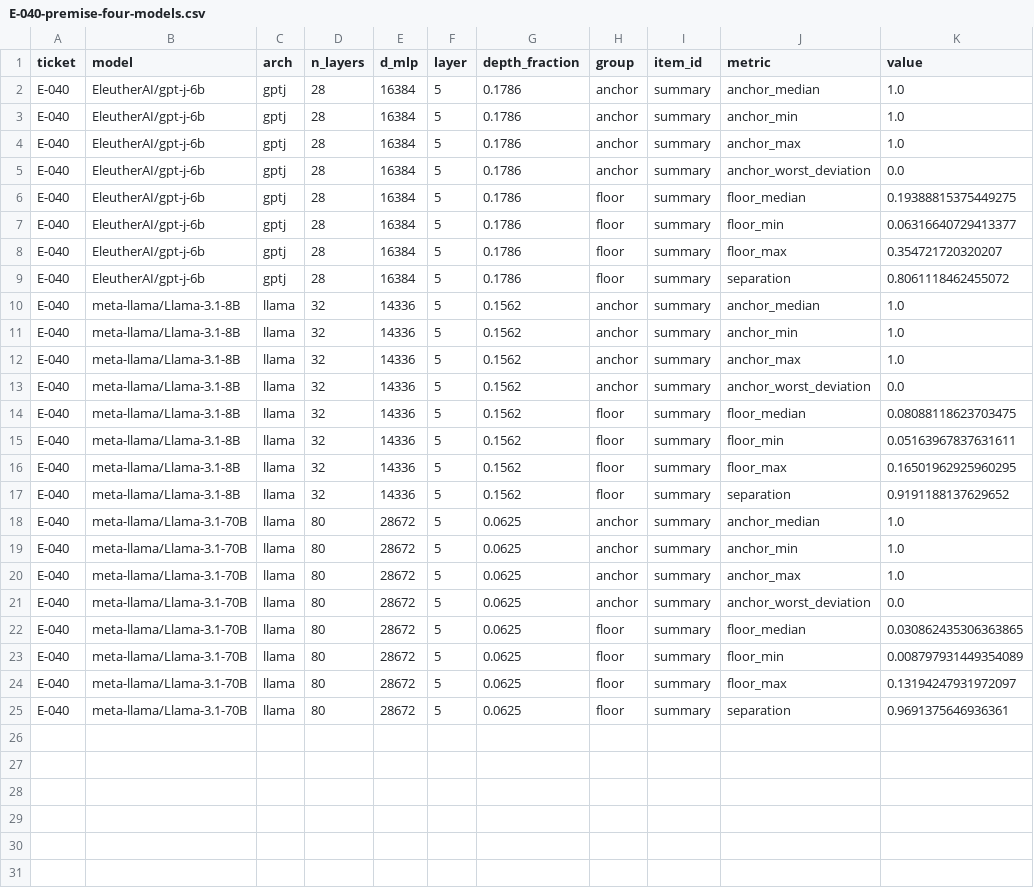
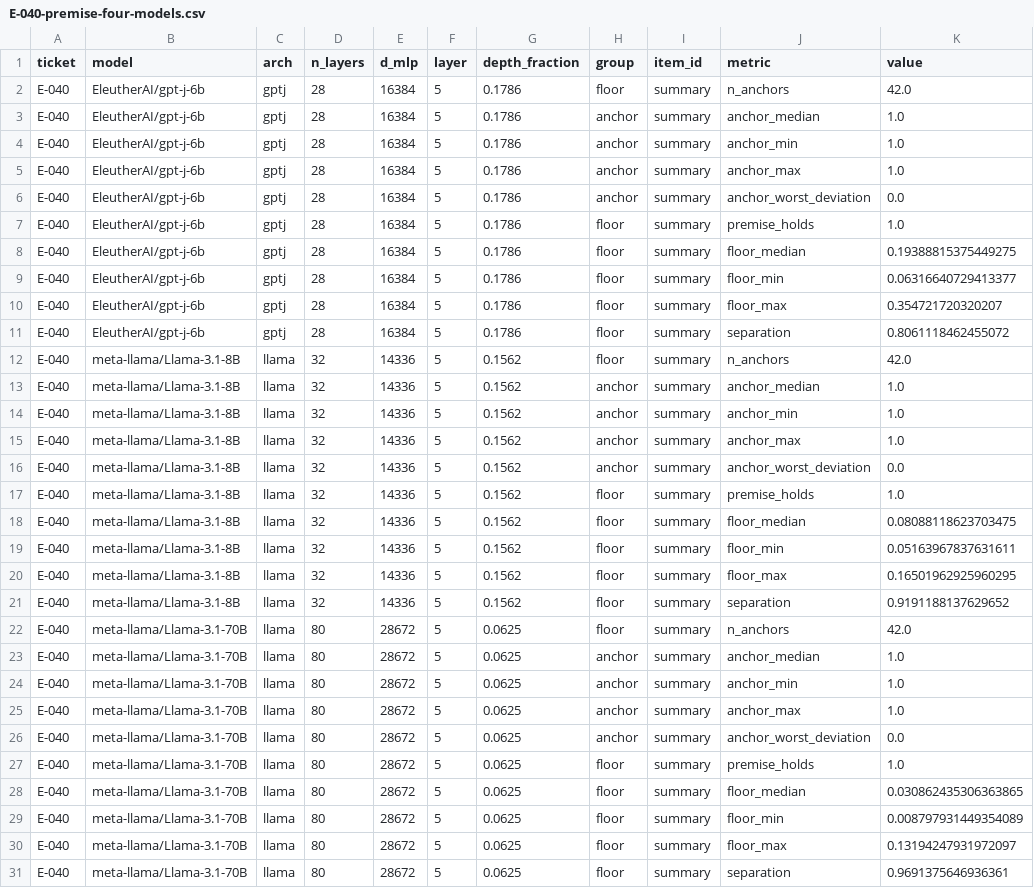
Before and after one commit to Rubix982/open-concept-lab, a CSV file: ai/edit-reach/results/tidy/E-040-premise-four-models.csv, drawn as a sheet; only a part is shown; the diff covers the shown part only; the diff names each change by its address in the sheet, - before the commit and + after, or states it on an @@ line.

```diff
--- a/ai/edit-reach/results/tidy/E-040-premise-four-models.csv
+++ b/ai/edit-reach/results/tidy/E-040-premise-four-models.csv
+row 2: E-040 | EleutherAI/gpt-j-6b | gptj | 28 | 16384 | 5 | 0.1786 | floor | summary | n_anchors | 42.0
+row 7: E-040 | EleutherAI/gpt-j-6b | gptj | 28 | 16384 | 5 | 0.1786 | floor | summary | premise_holds | 1.0
+row 12: E-040 | meta-llama/Llama-3.1-8B | llama | 32 | 14336 | 5 | 0.1562 | floor | summary | n_anchors | 42.0
+row 17: E-040 | meta-llama/Llama-3.1-8B | llama | 32 | 14336 | 5 | 0.1562 | floor | summary | premise_holds | 1.0
+row 22: E-040 | meta-llama/Llama-3.1-70B | llama | 80 | 28672 | 5 | 0.0625 | floor | summary | n_anchors | 42.0
+row 27: E-040 | meta-llama/Llama-3.1-70B | llama | 80 | 28672 | 5 | 0.0625 | floor | summary | premise_holds | 1.0
```
Also changed, not shown: 14 added rows elsewhere in this file, ai/edit-reach/results/tidy/E-004-far-field-floor.csv, 21 other files.
